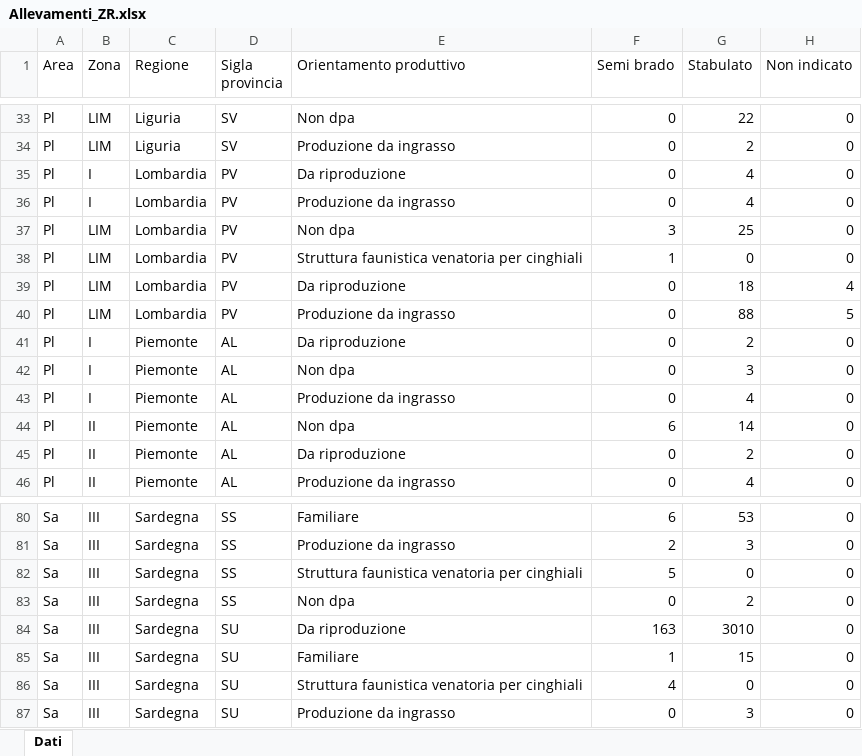
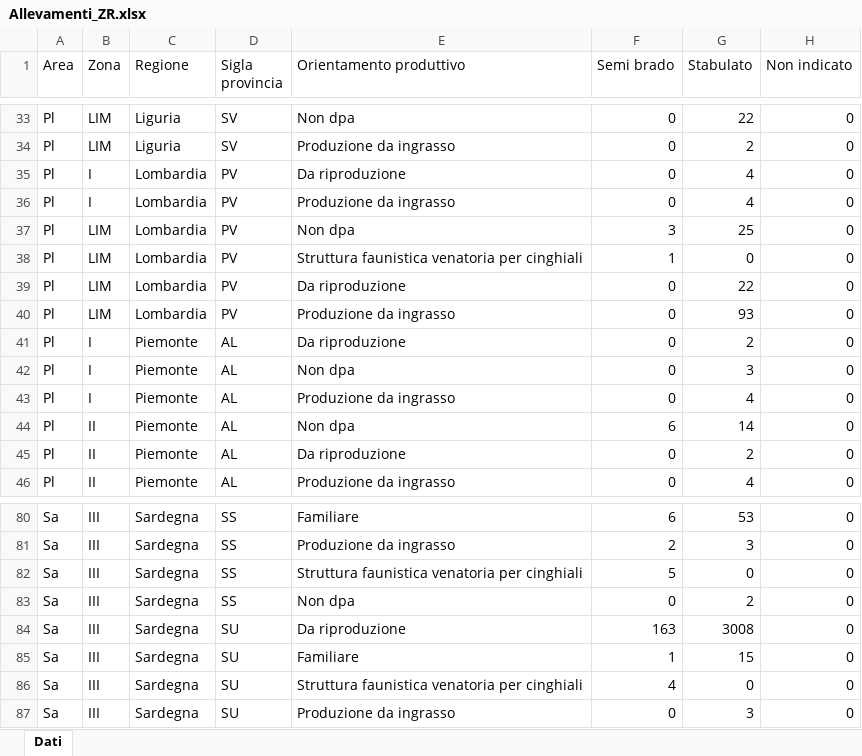
Before and after one commit to IZSAM-StatGIS/ReportPSA, an Excel workbook: Download/Allevamenti_ZR.xlsx, sheet Dati, drawn as a sheet; only a part is shown, gaps mark what is left out; values as stored, in another font and other column widths than the file's, no borders; the diff names each change by its address in the sheet, - before the commit and + after, or states it on an @@ line.

```diff
--- a/Download/Allevamenti_ZR.xlsx (sheet Dati)
+++ b/Download/Allevamenti_ZR.xlsx (sheet Dati)
-G39 (Stabulato): 18
+G39 (Stabulato): 22
-H39 (Non indicato): 4
+H39 (Non indicato): 0
-G40 (Stabulato): 88
+G40 (Stabulato): 93
-H40 (Non indicato): 5
+H40 (Non indicato): 0
-G84 (Stabulato): 3010
+G84 (Stabulato): 3008
```
Also changed, not shown: Download/Allevamenti_ZP.xlsx, Download/CasiControlli_ZP.xlsx, 18 other files.
